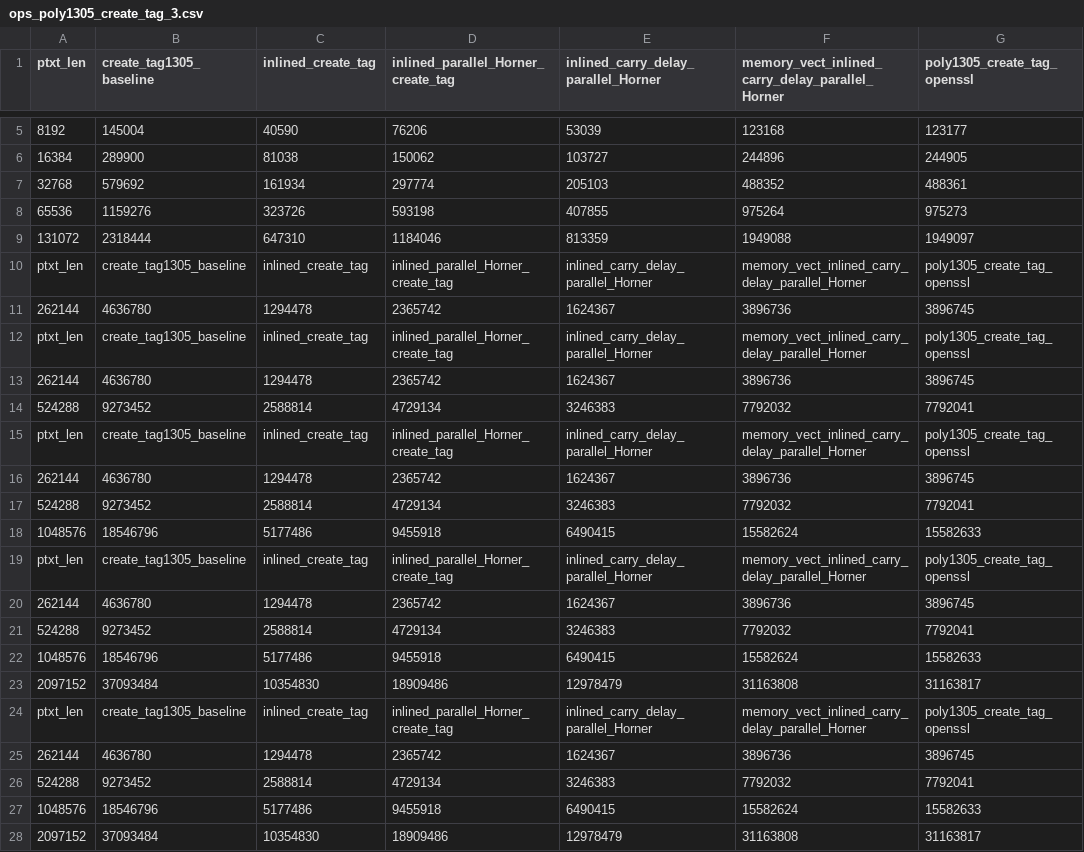
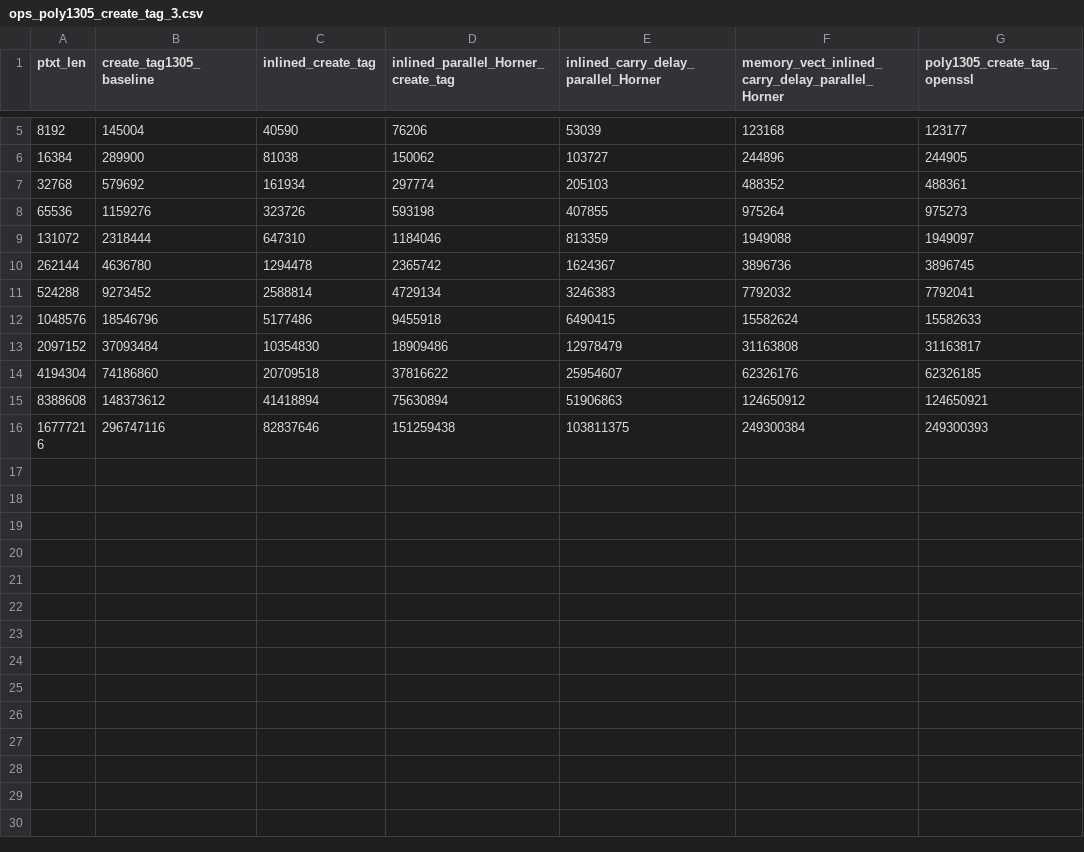
Before and after one commit to GiannisTsagkaropoulos/Chacha20-Poly1305-Optimization, a CSV file: time/poly1305/data/ops_poly1305_create_tag_3.csv, drawn as a sheet; only a part is shown, gaps mark what is left out; the shorter side is filled out with more unchanged rows; the diff covers the shown part only; the diff names each change by its address in the sheet, - before the commit and + after, or states it on an @@ line.

```diff
--- a/time/poly1305/data/ops_poly1305_create_tag_3.csv
+++ b/time/poly1305/data/ops_poly1305_create_tag_3.csv
-row 10: ptxt_len | create_tag1305_baseline | inlined_create_tag | inlined_parallel_Horner_create_tag | inlined_carry_delay_parallel_Horner | memory_vect_inlined_carry_delay_parallel_Horner | poly1305_create_tag_openssl
-row 11: 262144 | 4636780 | 1294478 | 2365742 | 1624367 | 3896736 | 3896745
-row 12: ptxt_len | create_tag1305_baseline | inlined_create_tag | inlined_parallel_Horner_create_tag | inlined_carry_delay_parallel_Horner | memory_vect_inlined_carry_delay_parallel_Horner | poly1305_create_tag_openssl
-row 13: 262144 | 4636780 | 1294478 | 2365742 | 1624367 | 3896736 | 3896745
-row 14: 524288 | 9273452 | 2588814 | 4729134 | 3246383 | 7792032 | 7792041
-row 15: ptxt_len | create_tag1305_baseline | inlined_create_tag | inlined_parallel_Horner_create_tag | inlined_carry_delay_parallel_Horner | memory_vect_inlined_carry_delay_parallel_Horner | poly1305_create_tag_openssl
-row 16: 262144 | 4636780 | 1294478 | 2365742 | 1624367 | 3896736 | 3896745
-row 17: 524288 | 9273452 | 2588814 | 4729134 | 3246383 | 7792032 | 7792041
-row 18: 1048576 | 18546796 | 5177486 | 9455918 | 6490415 | 15582624 | 15582633
-row 19: ptxt_len | create_tag1305_baseline | inlined_create_tag | inlined_parallel_Horner_create_tag | inlined_carry_delay_parallel_Horner | memory_vect_inlined_carry_delay_parallel_Horner | poly1305_create_tag_openssl
-row 20: 262144 | 4636780 | 1294478 | 2365742 | 1624367 | 3896736 | 3896745
-row 21: 524288 | 9273452 | 2588814 | 4729134 | 3246383 | 7792032 | 7792041
-row 22: 1048576 | 18546796 | 5177486 | 9455918 | 6490415 | 15582624 | 15582633
-row 23: 2097152 | 37093484 | 10354830 | 18909486 | 12978479 | 31163808 | 31163817
-row 24: ptxt_len | create_tag1305_baseline | inlined_create_tag | inlined_parallel_Horner_create_tag | inlined_carry_delay_parallel_Horner | memory_vect_inlined_carry_delay_parallel_Horner | poly1305_create_tag_openssl
-row 25: 262144 | 4636780 | 1294478 | 2365742 | 1624367 | 3896736 | 3896745
-row 26: 524288 | 9273452 | 2588814 | 4729134 | 3246383 | 7792032 | 7792041
-row 27: 1048576 | 18546796 | 5177486 | 9455918 | 6490415 | 15582624 | 15582633
-row 28: 2097152 | 37093484 | 10354830 | 18909486 | 12978479 | 31163808 | 31163817
```
Also changed, not shown: 9 removed rows elsewhere in this file, time/poly1305/data/cycles_poly1305_create_tag_0.csv, time/poly1305/data/cycles_poly1305_create_tag_3.csv, 3 other files.
